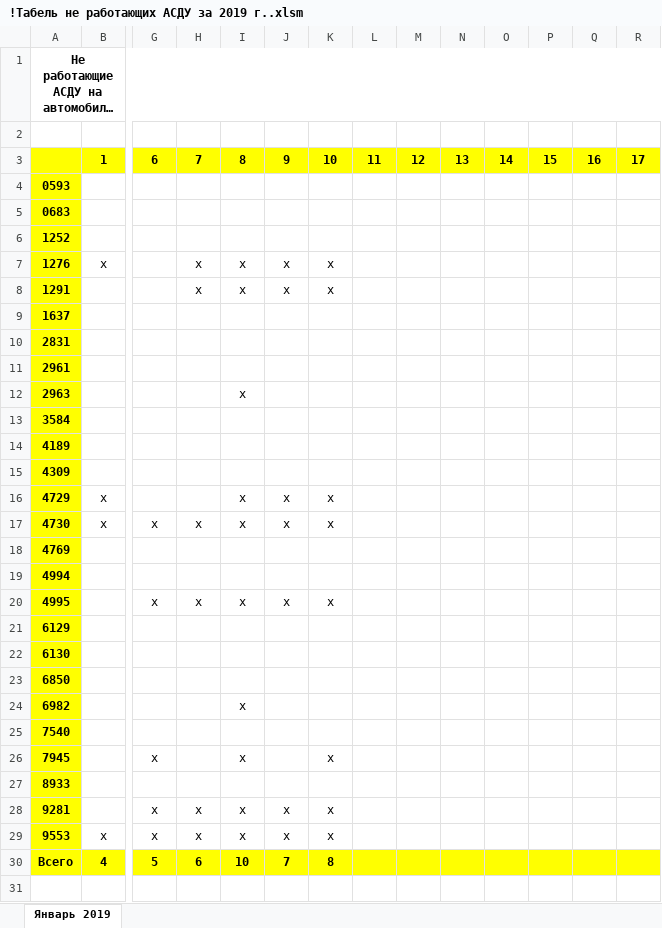
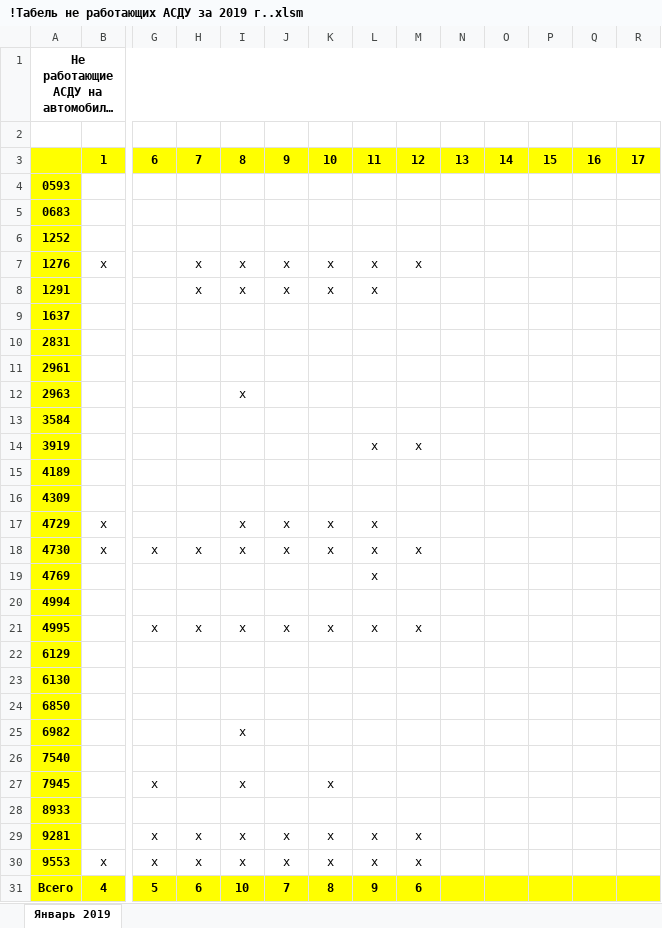
Before and after one commit to Autopark18/___MyDocuments___, an Excel workbook: Табели/!Табель не работающих АСДУ за 2019 г..xlsm, sheet Январь 2019, drawn as a sheet; only a part is shown, gaps mark what is left out; long unchanged cells end in …; values as stored, in another font and other column widths than the file's, no borders; addresses are those after the commit; rows hold the shown columns only; the diff names each change by its address in the sheet, - before the commit and + after, or states it on an @@ line.

```diff
--- a/Табели/!Табель не работающих АСДУ за 2019 г..xlsm (sheet Январь 2019)
+++ b/Табели/!Табель не работающих АСДУ за 2019 г..xlsm (sheet Январь 2019)
-L7:L8: (empty)
+L7:L8: х
-M7: (empty)
+M7: х
+row 14: 3919 |  |  |  |  |  |  | х | х
-L17:L19: (empty)
+L17:L19: х
-M18: (empty)
+M18: х
-L21: (empty)
+L21: х
-M21: (empty)
+M21: х
-L29:L30: (empty)
+L29:L30: х
-M29:M30: (empty)
+M29:M30: х
-L31: (empty)
+L31: 9
-M31: (empty)
+M31: 6
```
Also changed, not shown: formulas that keep their value, Табели/!Анализ выполнения задания по водителям за 2019 г..xlsm, Табели/!Табель работы авто за 2019 г..xlsm, 12 other files.
